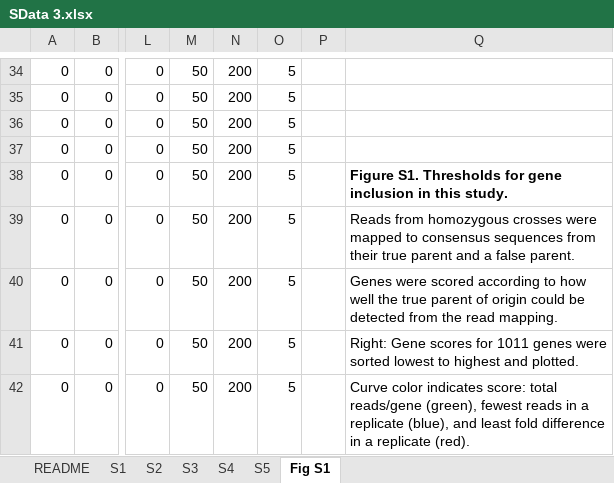
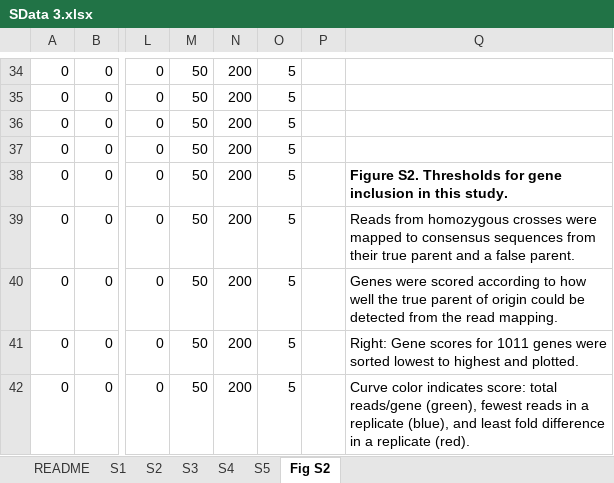
Before and after one commit to PaulGrini/Hornslien, an Excel workbook: Supplements/SData 3.xlsx, sheet Fig S2, drawn as a sheet; only a part is shown, gaps mark what is left out; values as stored, in another font and other column widths than the file's, no borders; charts and pictures not drawn; the diff names each change by its address in the sheet, - before the commit and + after, or states it on an @@ line.

Commit message:
change Figure name in last tab

```diff
--- a/Supplements/SData 3.xlsx (sheet Fig S2)
+++ b/Supplements/SData 3.xlsx (sheet Fig S2)
-sheet tab: Fig S1
+sheet tab: Fig S2
-Q38: Figure S1. Thresholds for…
+Q38: Figure S2. Thresholds for…
```
Also changed, not shown: charts or pictures.
